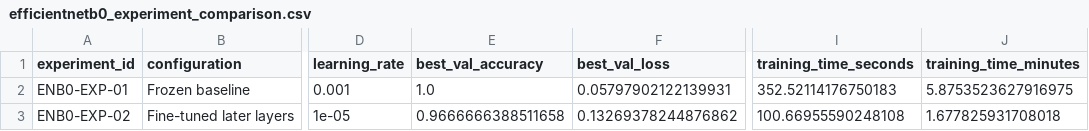
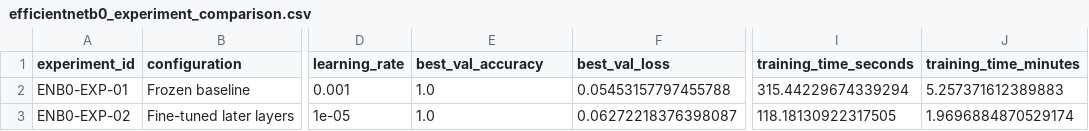
Before and after one commit to Y04Assignments/plant-disease-classification, a CSV file: results/efficientnetb0_experiment_comparison.csv, drawn as a sheet; only a part is shown, gaps mark what is left out; the diff names each change by its address in the sheet, - before the commit and + after, or states it on an @@ line.

```diff
--- a/results/efficientnetb0_experiment_comparison.csv
+++ b/results/efficientnetb0_experiment_comparison.csv
-F2 (best_val_loss): 0.05797902122139931
+F2 (best_val_loss): 0.05453157797455788
-I2 (training_time_seconds): 352.52114176750183
+I2 (training_time_seconds): 315.44229674339294
-J2 (training_time_minutes): 5.8753523627916975
+J2 (training_time_minutes): 5.257371612389883
-E3 (best_val_accuracy): 0.9666666388511658
+E3 (best_val_accuracy): 1.0
-F3 (best_val_loss): 0.13269378244876862
+F3 (best_val_loss): 0.06272218376398087
-I3 (training_time_seconds): 100.66955590248108
+I3 (training_time_seconds): 118.18130922317505
-J3 (training_time_minutes): 1.677825931708018
+J3 (training_time_minutes): 1.9696884870529174
```
Also changed, not shown: results/efficientnetb0_classification_report.csv, results/efficientnetb0_final_results.csv, 10 other files.
